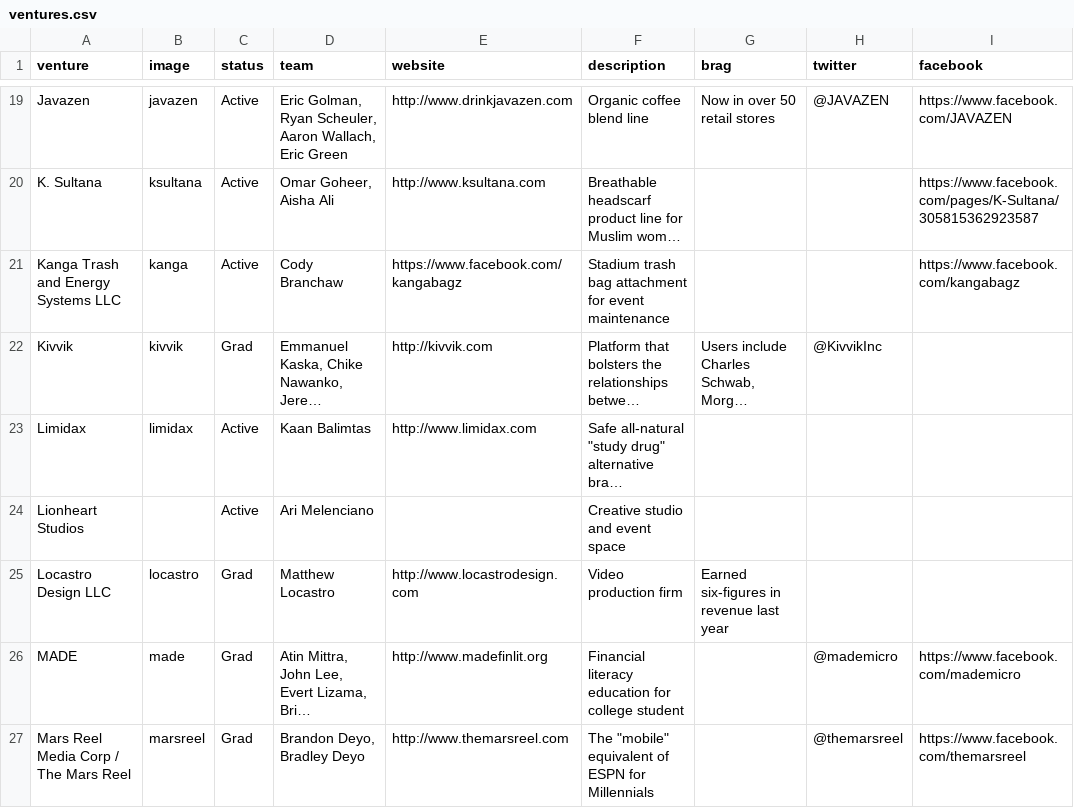
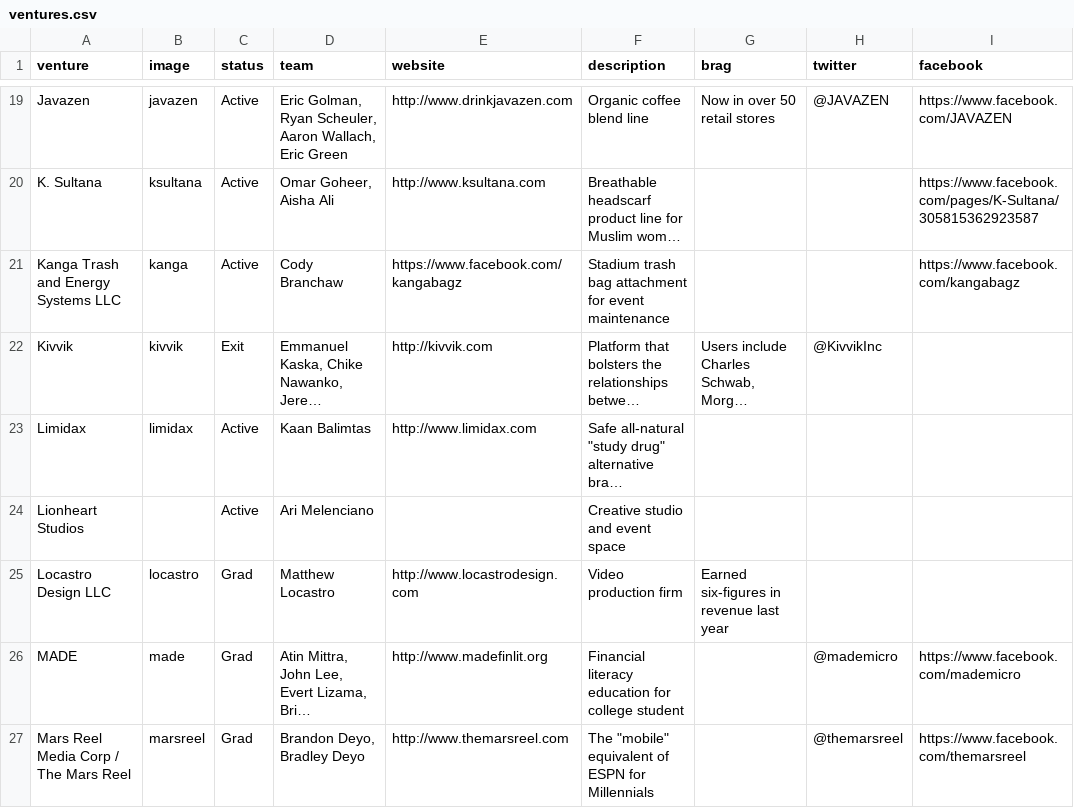
Before and after one commit to StartupShell/web, a CSV file: _data/ventures.csv, drawn as a sheet; only a part is shown, gaps mark what is left out; long unchanged cells end in …; the diff names each change by its address in the sheet, - before the commit and + after, or states it on an @@ line.

Commit message:
change Kivvik to exited status

```diff
--- a/_data/ventures.csv
+++ b/_data/ventures.csv
-C22 (status): Grad
+C22 (status): Exit
```
